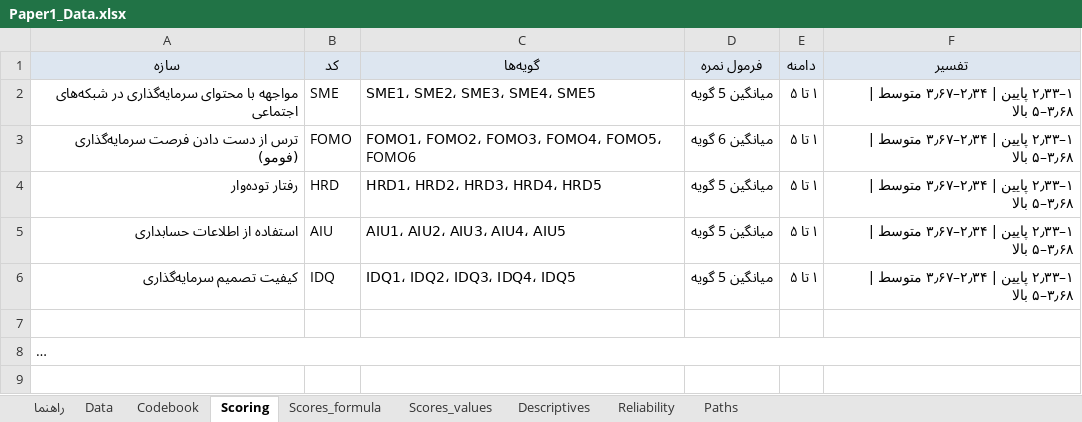
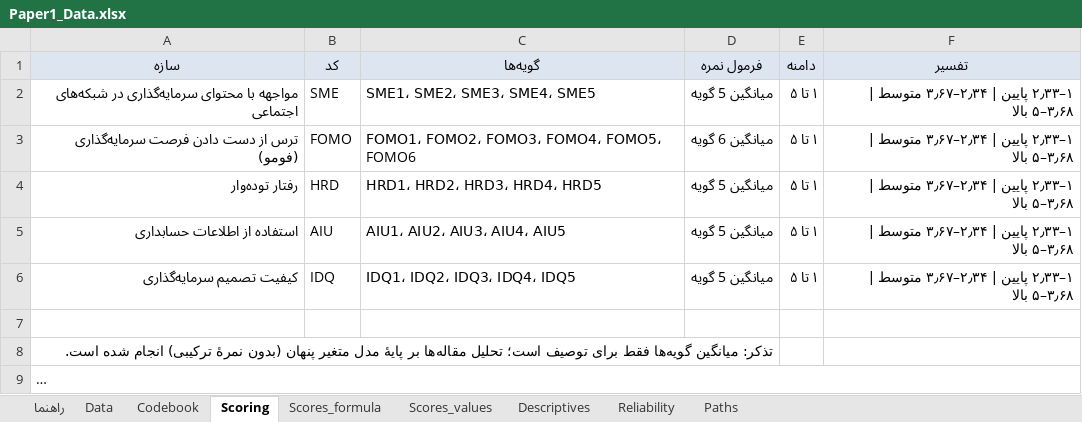
Before and after one commit to sarab2nya-cyber/rohi2, an Excel workbook: fomo_two_papers/deliverables/paper1/Paper1_Data.xlsx, sheet Scoring, drawn as a sheet; long unchanged cells end in …; values as stored, in another font and other column widths than the file's, no borders; the diff names each change by its address in the sheet, - before the commit and + after, or states it on an @@ line.

```diff
--- a/fomo_two_papers/deliverables/paper1/Paper1_Data.xlsx (sheet Scoring)
+++ b/fomo_two_papers/deliverables/paper1/Paper1_Data.xlsx (sheet Scoring)
+row 8: تذکر: میانگین گویه‌ها فقط برای توصیف است؛ تحلیل مقاله‌ها بر پایهٔ مدل متغیر پنهان (بدون نمرهٔ ترکیبی) انجام شده است.
```
Also changed, not shown: fomo_two_papers/data/paper1_data.xlsx, fomo_two_papers/data/paper2_data.xlsx, 49 other files.
